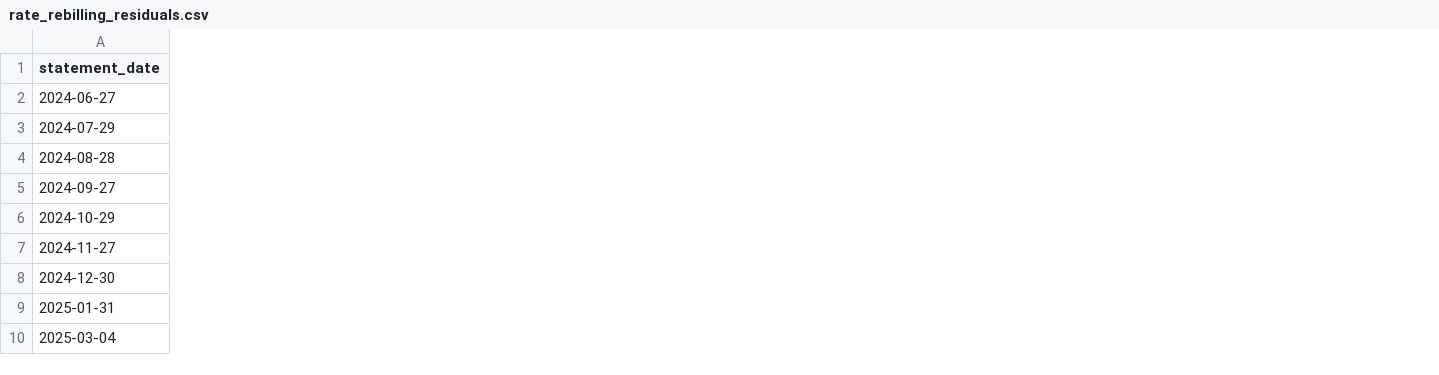
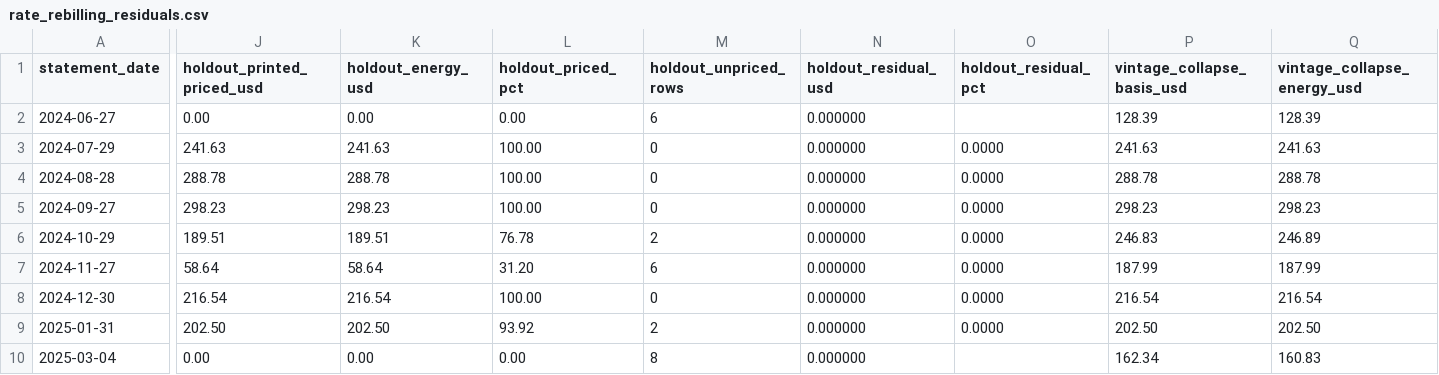
Before and after one commit to ookla-ariel-ride/SDGE-Analysis, a CSV file: data/rate_rebilling_residuals.csv, drawn as a sheet; only a part is shown, gaps mark what is left out; the diff covers the shown part only; the diff names each change by its address in the sheet, - before the commit and + after, or states it on an @@ line.

Commit message:
rates_history: refuse CCA generation, make the reconciliation falsifiable, isolate the vintage counterfactual
Three review findings, all in the code this branch added.

bill_nem priced every date as delivery + generation without checking the
provider, while the module itself documents that a CCA statement's printed
generation table is SDG&E's bundled comparison rather than the CEA tariff that
was charged. It now fails closed on any CCA date, naming the date, the period,
the provider and the committed CCA total it will not substitute for per-TOU
rates; bundled dates are unaffected, and delivery_only=True is an explicit
opt-in that prices UDC alone and says so.

The re-billing residual was a circular identity: both sides came from the same
bill rows, so perturbing a rate, a segment id or a segment day count leaves it
at exactly zero (measured, and now asserted). The columns say what they are --
printed_tou_energy_usd against timeline_energy_usd, a reconstruction check --
and the module states that committed data carries no independent energy-only
total to tie against, since sdge_delivery bundles NBC, PCIA and BSC and none of
the three is sourceable. The gate that CAN move is rebill_holdout: a statement
priced by a timeline rebuilt from the other 25, which corroborates 68.6% of
printed dollars to the cent and shifts by exactly the injected error when a
rate is perturbed. Rows the holdout cannot price are counted, never guessed.
A consistent whole-section date-range swap stays undetectable from committed
artifacts; the test pins that blind spot instead of implying coverage.

The collapse counterfactual moved vintage selection and netting at once. A
rate-only variant now holds segment kWh and the positive-only rule identical to
the piecewise path and substitutes only the block-end vintage: it worsens 4 of
5 split statements, and the fifth is uncorroborated rather than contradicted
(its differing cells have no bill-sourced block-end rate, counted as unpriced).
The netting variant is kept under its own columns, and a test asserts the two
disagree by more than a point on three statements -- the earlier degradation
was mostly netting.

16 guard cases; both artifacts still regenerate byte-identically.

```diff
--- a/data/rate_rebilling_residuals.csv
+++ b/data/rate_rebilling_residuals.csv
+column J (holdout_printed_priced_usd), rows 2-10: 0.00 | 241.63 | 288.78 | 298.23 | 189.51 | 58.64 | 216.54 | 202.50 | 0.00
+column K (holdout_energy_usd), rows 2-10: 0.00 | 241.63 | 288.78 | 298.23 | 189.51 | 58.64 | 216.54 | 202.50 | 0.00
+column L (holdout_priced_pct), rows 2-10: 0.00 | 100.00 | 100.00 | 100.00 | 76.78 | 31.20 | 100.00 | 93.92 | 0.00
+column M (holdout_unpriced_rows), rows 2-10: 6 | 0 | 0 | 0 | 2 | 6 | 0 | 2 | 8
+column N (holdout_residual_usd), rows 2-10: all 0.000000
+column O (holdout_residual_pct), rows 3-9: all 0.0000
+column P (vintage_collapse_basis_usd), rows 2-10: 128.39 | 241.63 | 288.78 | 298.23 | 246.83 | 187.99 | 216.54 | 202.50 | 162.34
+column Q (vintage_collapse_energy_usd), rows 2-10: 128.39 | 241.63 | 288.78 | 298.23 | 246.89 | 187.99 | 216.54 | 202.50 | 160.83
```
Also changed, not shown: 6 added columns and 6 edited cells elsewhere in this file, 2 other files.
